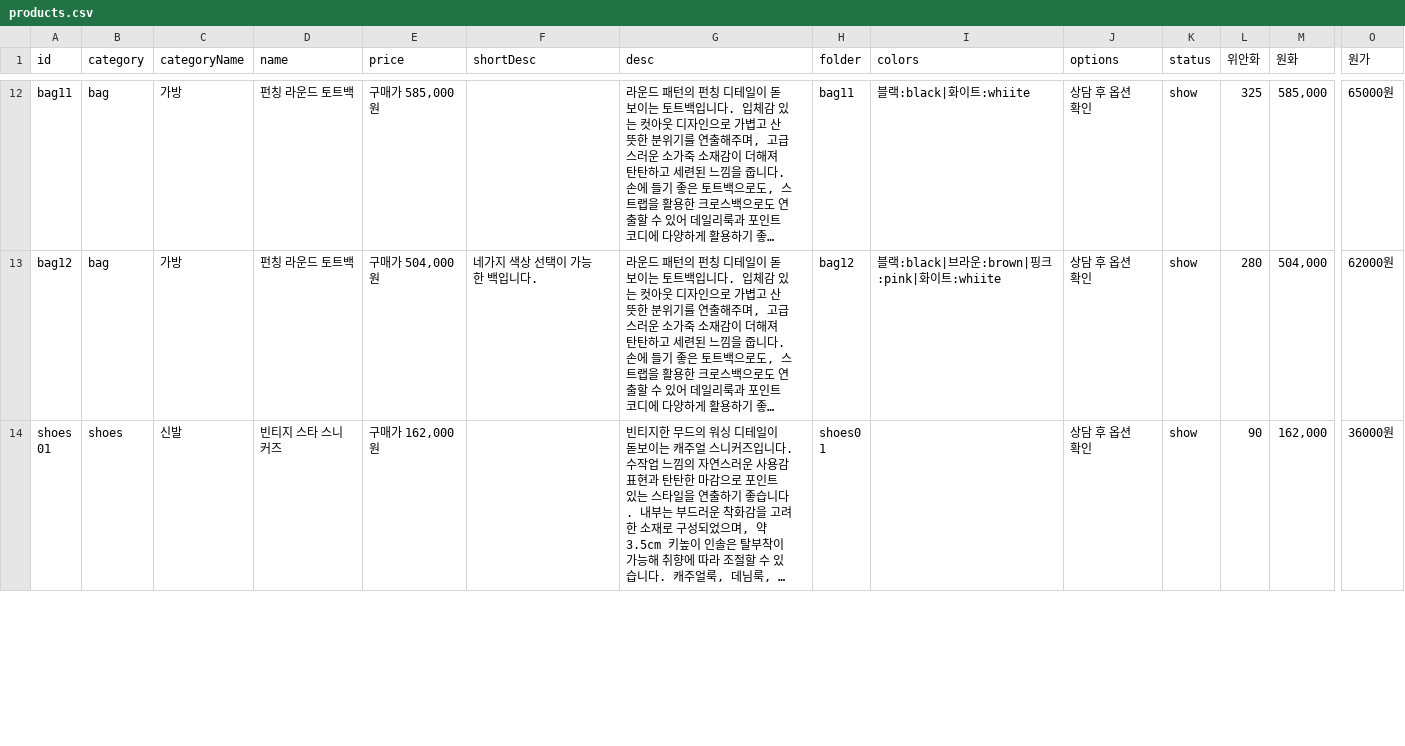
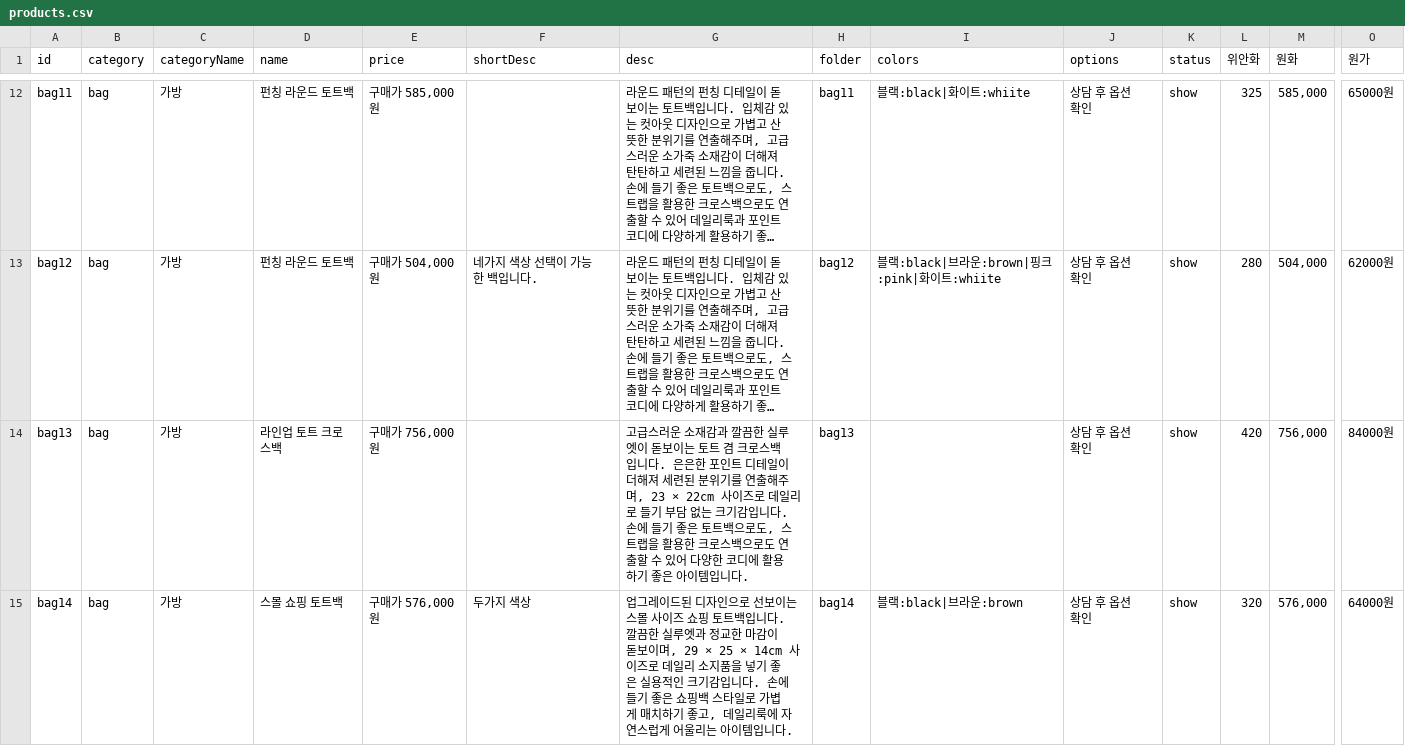
Before and after one commit to buying-agent/buying-agent.github.io, a CSV file: products.csv, drawn as a sheet; only a part is shown, gaps mark what is left out; the shorter side is filled out with more unchanged rows; long unchanged cells end in …; rows hold the shown columns only; the diff covers the shown part only; the diff names each change by its address in the sheet, - before the commit and + after, or states it on an @@ line.

Commit message:
가방업데이트

```diff
--- a/products.csv
+++ b/products.csv
+row 14: bag13 | bag | 가방 | 라인업 토트 크로스백 | 구매가 756,000원 |  | 고급스러운 소재감과 깔끔한 실루엣이 돋보이는 토트 겸 크로스백입니다. 은은한 포인트 디테일이 더해져 세련된 분위기를 연출해주며, 23 × 22cm 사이즈로 데일리로 들기 부담 없는 크기감입니다. 손에 들기 좋은 토트백으로도, 스트랩을 활용한 크로스백으로도 연출할 수 있어 다양한 코디에 활용하기 좋은 아이템입니다. | bag13 |  | 상담 후 옵션 확인 | show | 420 | 756,000 | 84000원
+row 15: bag14 | bag | 가방 | 스몰 쇼핑 토트백 | 구매가 576,000원 | 두가지 색상 | 업그레이드된 디자인으로 선보이는 스몰 사이즈 쇼핑 토트백입니다. 깔끔한 실루엣과 정교한 마감이 돋보이며, 29 × 25 × 14cm 사이즈로 데일리 소지품을 넣기 좋은 실용적인 크기감입니다. 손에 들기 좋은 쇼핑백 스타일로 가볍게 매치하기 좋고, 데일리룩에 자연스럽게 어울리는 아이템입니다. | bag14 | 블랙:black|브라운:brown | 상담 후 옵션 확인 | show | 320 | 576,000 | 64000원
```
Also changed, not shown: 3 added rows elsewhere in this file.
